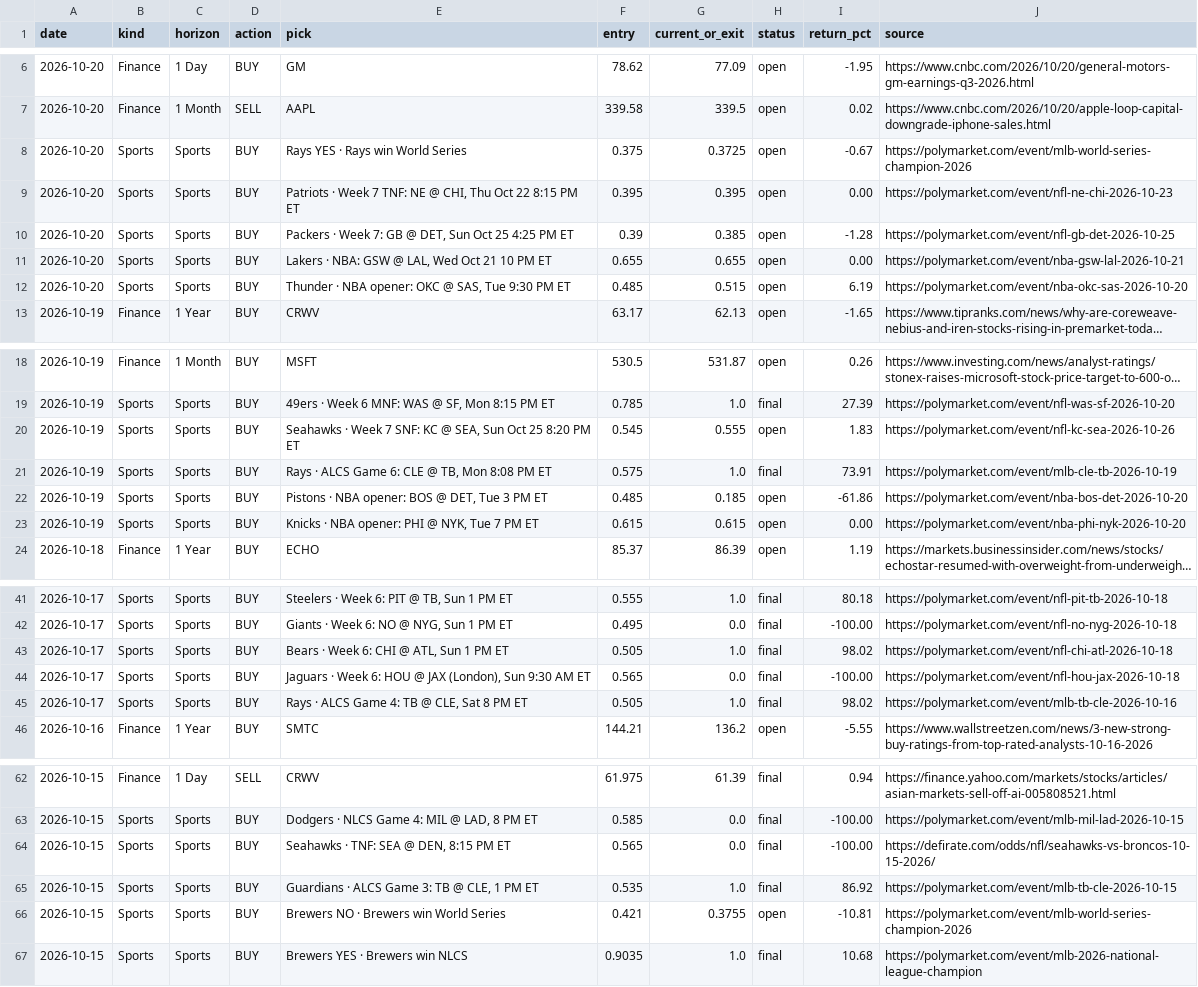
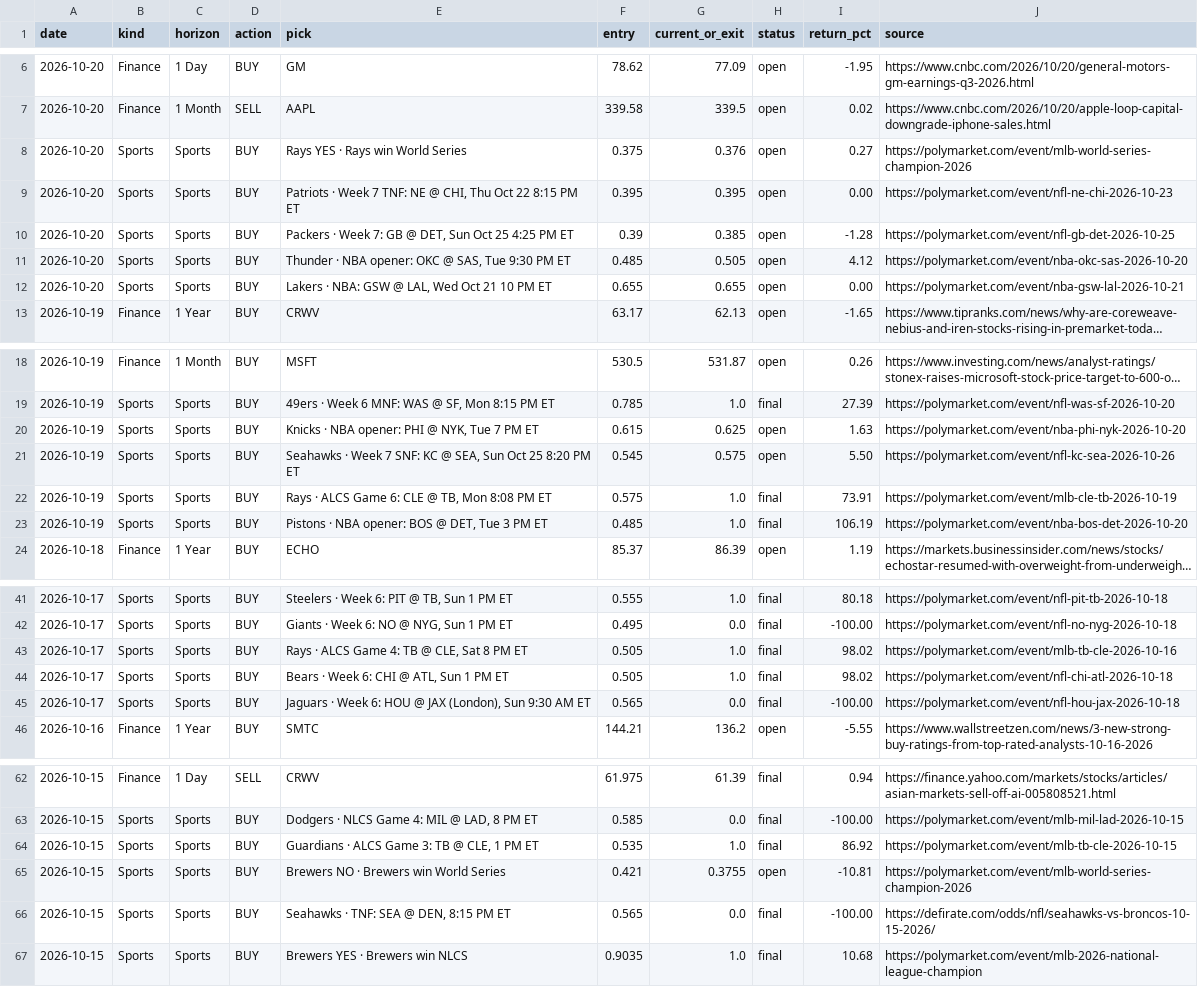
Before and after one commit to gregpunch/daily-five, a CSV file: scoreboard.csv, drawn as a sheet; only a part is shown, gaps mark what is left out; long unchanged cells end in …; removed rows and columns are numbered as before the commit, all else as after; the diff names each change by its address in the sheet, - before the commit and + after, or states it on an @@ line.

Commit message:
CEO log 7 PM; refreshed data (Pistons settled +106%) [skip ci]

```diff
--- a/scoreboard.csv
+++ b/scoreboard.csv
-G8 (current_or_exit): 0.3725
+G8 (current_or_exit): 0.376
-I8 (return_pct): -0.67
+I8 (return_pct): 0.27
+row 11: 2026-10-20 | Sports | Sports | BUY | Thunder · NBA opener: OKC @ SAS, Tue 9:30 PM ET | 0.485 | 0.505 | open | 4.12 | https://polymarket.com/event/nba-okc-sas-2026-10-20
-row 12: 2026-10-20 | Sports | Sports | BUY | Thunder · NBA opener: OKC @ SAS, Tue 9:30 PM ET | 0.485 | 0.515 | open | 6.19 | https://polymarket.com/event/nba-okc-sas-2026-10-20
+row 20: 2026-10-19 | Sports | Sports | BUY | Knicks · NBA opener: PHI @ NYK, Tue 7 PM ET | 0.615 | 0.625 | open | 1.63 | https://polymarket.com/event/nba-phi-nyk-2026-10-20
-G21 (current_or_exit): 0.555
+G21 (current_or_exit): 0.575
-I21 (return_pct): 1.83
+I21 (return_pct): 5.50
-G23 (current_or_exit): 0.185
+G23 (current_or_exit): 1.0
-H23 (status): open
+H23 (status): final
-I23 (return_pct): -61.86
+I23 (return_pct): 106.19
-row 23: 2026-10-19 | Sports | Sports | BUY | Knicks · NBA opener: PHI @ NYK, Tue 7 PM ET | 0.615 | 0.615 | open | 0.00 | https://polymarket.com/event/nba-phi-nyk-2026-10-20
@@ row 45 moved to row 43: 2026-10-17 @@
@@ row 64 moved to row 66: 2026-10-15 @@
```
Also changed, not shown: 2 other files.
